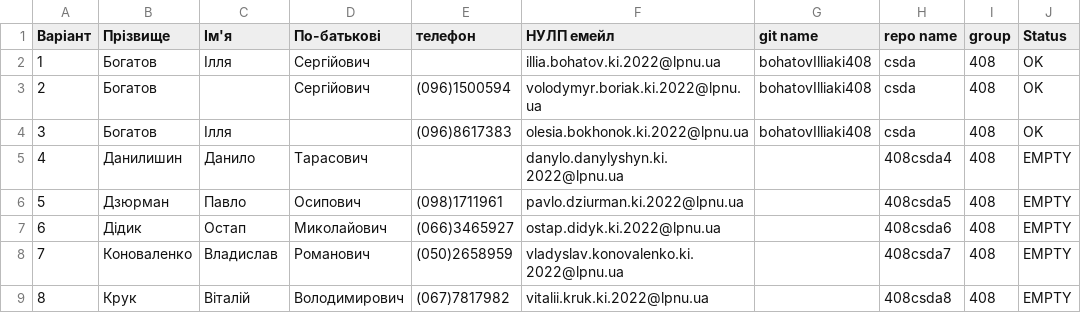
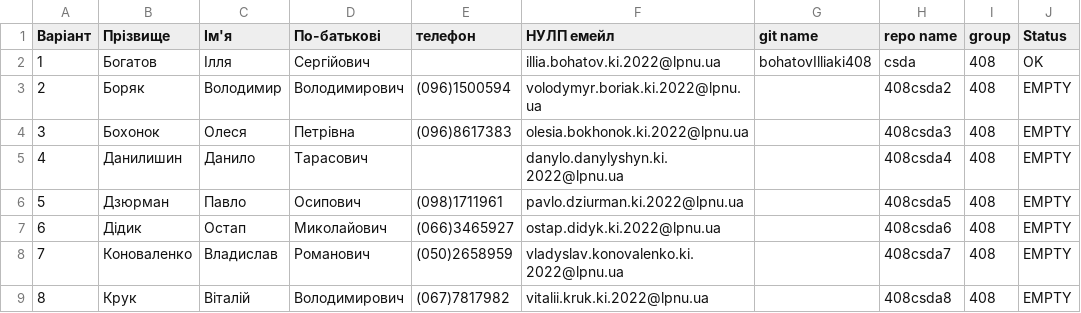
Before and after one commit to bohatovIlliaki408/csda, a CSV file: output/inputBohatov.csv, drawn as a sheet; only a part is shown.

```diff
--- a/output/inputBohatov.csv
+++ b/output/inputBohatov.csv
@@ -2,4 +2,4 @@
 1,Богатов,Ілля,Сергійович,,illia.bohatov.ki.2022@lpnu.ua,bohatovIlliaki408,csda,408,OK
-2,Богатов,,Сергійович,(096)1500594,volodymyr.boriak.ki.2022@lpnu.ua,bohatovIlliaki408,csda,408,OK
-3,Богатов,Ілля,,(096)8617383,olesia.bokhonok.ki.2022@lpnu.ua,bohatovIlliaki408,csda,408,OK
+2,Боряк ,Володимир,Володимирович,(096)1500594,volodymyr.boriak.ki.2022@lpnu.ua,,408csda2,408,EMPTY
+3,Бохонок,Олеся,Петрівна,(096)8617383,olesia.bokhonok.ki.2022@lpnu.ua,,408csda3,408,EMPTY
 4,Данилишин,Данило,Тарасович,,danylo.danylyshyn.ki.2022@lpnu.ua,,408csda4,408,EMPTY
```
